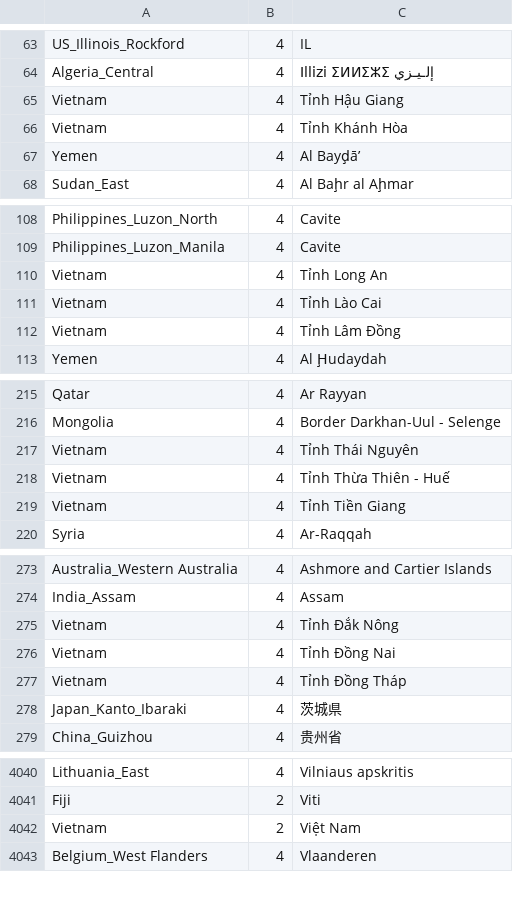
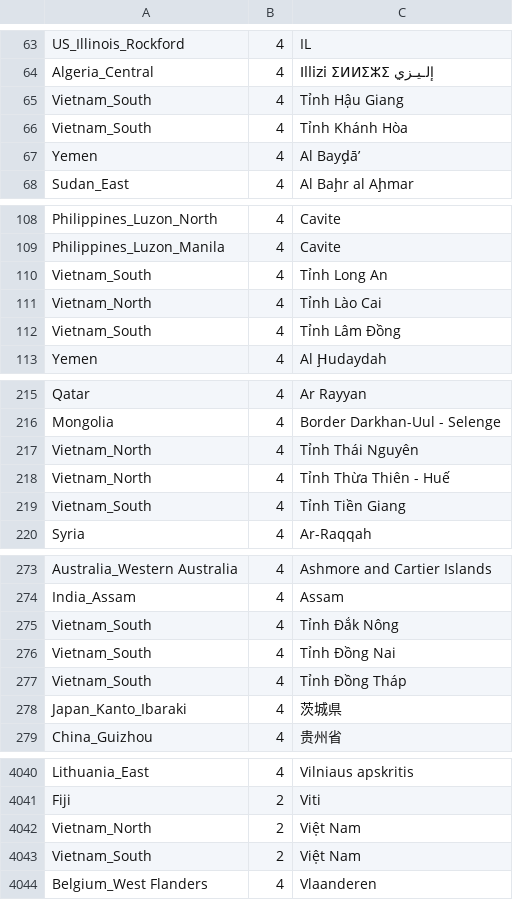
Before and after one commit to comaps/comaps, a CSV file: data/borders_vs_osm.csv, drawn as a sheet; only a part is shown, gaps mark what is left out; the diff covers the shown part only.

Commit message:
[countries] Vietnam split.
Signed-off-by: Viktor Govako <viktor.govako@gmail.com>

```diff
--- a/data/borders_vs_osm.csv
+++ b/data/borders_vs_osm.csv
@@ -64,4 +64,4 @@ US_Illinois_Rockford	4	IL
 Algeria_Central	4	Illizi ⵉⵍⵍⵉⵣⵉ إلـيـزي
-Vietnam	4	Tỉnh Hậu Giang
-Vietnam	4	Tỉnh Khánh Hòa
+Vietnam_South	4	Tỉnh Hậu Giang
+Vietnam_South	4	Tỉnh Khánh Hòa
 Yemen	4	Al Bayḑā’
@@ -109,5 +109,5 @@ Philippines_Luzon_North	4	Cavite
 Philippines_Luzon_Manila	4	Cavite
-Vietnam	4	Tỉnh Long An
-Vietnam	4	Tỉnh Lào Cai
-Vietnam	4	Tỉnh Lâm Đồng
+Vietnam_South	4	Tỉnh Long An
+Vietnam_North	4	Tỉnh Lào Cai
+Vietnam_South	4	Tỉnh Lâm Đồng
 Yemen	4	Al Ḩudaydah
@@ -216,5 +216,5 @@ Qatar	4	Ar Rayyan
 Mongolia	4	Border Darkhan-Uul - Selenge
-Vietnam	4	Tỉnh Thái Nguyên
-Vietnam	4	Tỉnh Thừa Thiên - Huế
-Vietnam	4	Tỉnh Tiền Giang
+Vietnam_North	4	Tỉnh Thái Nguyên
+Vietnam_North	4	Tỉnh Thừa Thiên - Huế
+Vietnam_South	4	Tỉnh Tiền Giang
 Syria	4	Ar-Raqqah
@@ -274,5 +274,5 @@ Australia_Western Australia	4	Ashmore and Cartier Islands
 India_Assam	4	Assam
-Vietnam	4	Tỉnh Đắk Nông
-Vietnam	4	Tỉnh Đồng Nai
-Vietnam	4	Tỉnh Đồng Tháp
+Vietnam_South	4	Tỉnh Đắk Nông
+Vietnam_South	4	Tỉnh Đồng Nai
+Vietnam_South	4	Tỉnh Đồng Tháp
 Japan_Kanto_Ibaraki	4	茨城県
@@ -4041,3 +4041,4 @@ Lithuania_East	4	Vilniaus apskritis
 Fiji	2	Viti
-Vietnam	2	Việt Nam
+Vietnam_North	2	Việt Nam
+Vietnam_South	2	Việt Nam
 Belgium_West Flanders	4	Vlaanderen
```
Also changed, not shown: 52 edited cells elsewhere in this file, data/old_vs_new.csv, 3 other files.
